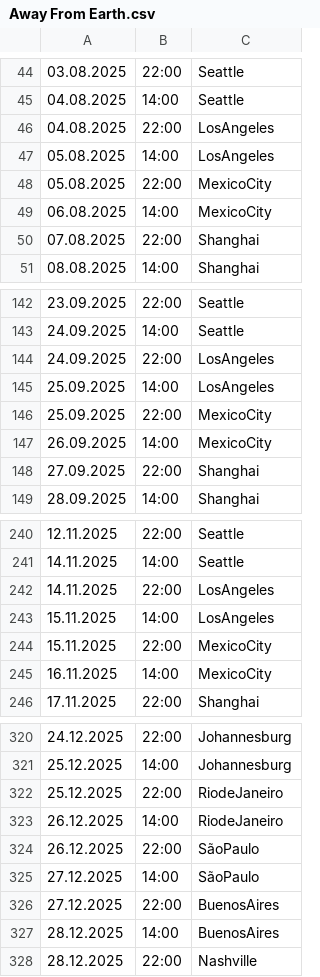
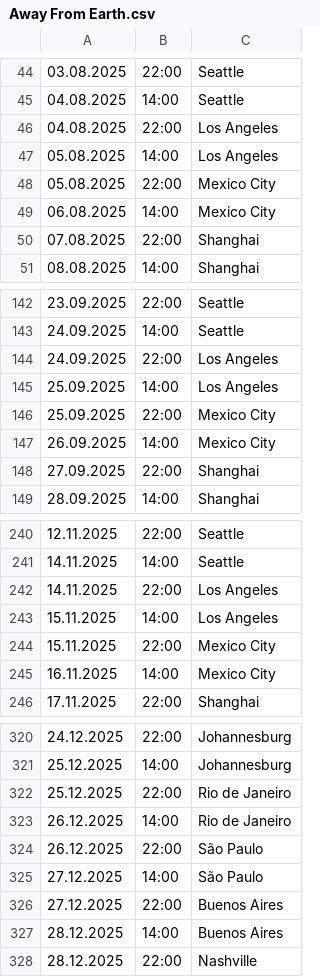
Before and after one commit to kayradinaryus/TURLAR, a CSV file: Away From Earth.csv, drawn as a sheet; only a part is shown, gaps mark what is left out; the diff covers the shown part only.

```diff
--- a/Away From Earth.csv
+++ b/Away From Earth.csv
@@ -45,6 +45,6 @@
 04.08.2025,14:00,Seattle
-04.08.2025,22:00,LosAngeles
-05.08.2025,14:00,LosAngeles
-05.08.2025,22:00,MexicoCity
-06.08.2025,14:00,MexicoCity
+04.08.2025,22:00,Los Angeles
+05.08.2025,14:00,Los Angeles
+05.08.2025,22:00,Mexico City
+06.08.2025,14:00,Mexico City
 07.08.2025,22:00,Shanghai
@@ -143,6 +143,6 @@
 24.09.2025,14:00,Seattle
-24.09.2025,22:00,LosAngeles
-25.09.2025,14:00,LosAngeles
-25.09.2025,22:00,MexicoCity
-26.09.2025,14:00,MexicoCity
+24.09.2025,22:00,Los Angeles
+25.09.2025,14:00,Los Angeles
+25.09.2025,22:00,Mexico City
+26.09.2025,14:00,Mexico City
 27.09.2025,22:00,Shanghai
@@ -241,6 +241,6 @@
 14.11.2025,14:00,Seattle
-14.11.2025,22:00,LosAngeles
-15.11.2025,14:00,LosAngeles
-15.11.2025,22:00,MexicoCity
-16.11.2025,14:00,MexicoCity
+14.11.2025,22:00,Los Angeles
+15.11.2025,14:00,Los Angeles
+15.11.2025,22:00,Mexico City
+16.11.2025,14:00,Mexico City
 17.11.2025,22:00,Shanghai
@@ -321,8 +321,8 @@
 25.12.2025,14:00,Johannesburg
-25.12.2025,22:00,RiodeJaneiro
-26.12.2025,14:00,RiodeJaneiro
-26.12.2025,22:00,SãoPaulo
-27.12.2025,14:00,SãoPaulo
-27.12.2025,22:00,BuenosAires
-28.12.2025,14:00,BuenosAires
+25.12.2025,22:00,Rio de Janeiro
+26.12.2025,14:00,Rio de Janeiro
+26.12.2025,22:00,São Paulo
+27.12.2025,14:00,São Paulo
+27.12.2025,22:00,Buenos Aires
+28.12.2025,14:00,Buenos Aires
 28.12.2025,22:00,Nashville
```
Also changed, not shown: 26 edited cells elsewhere in this file.
